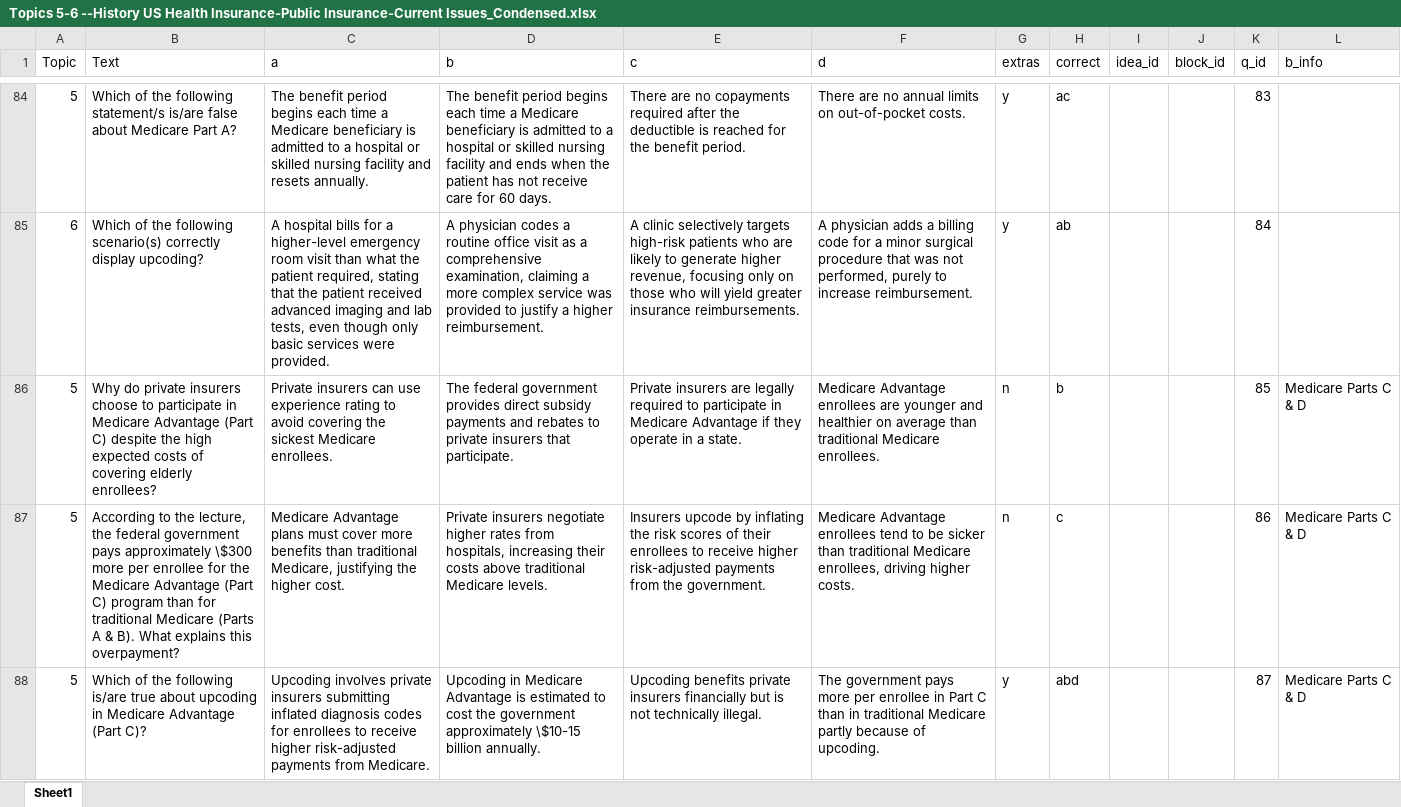
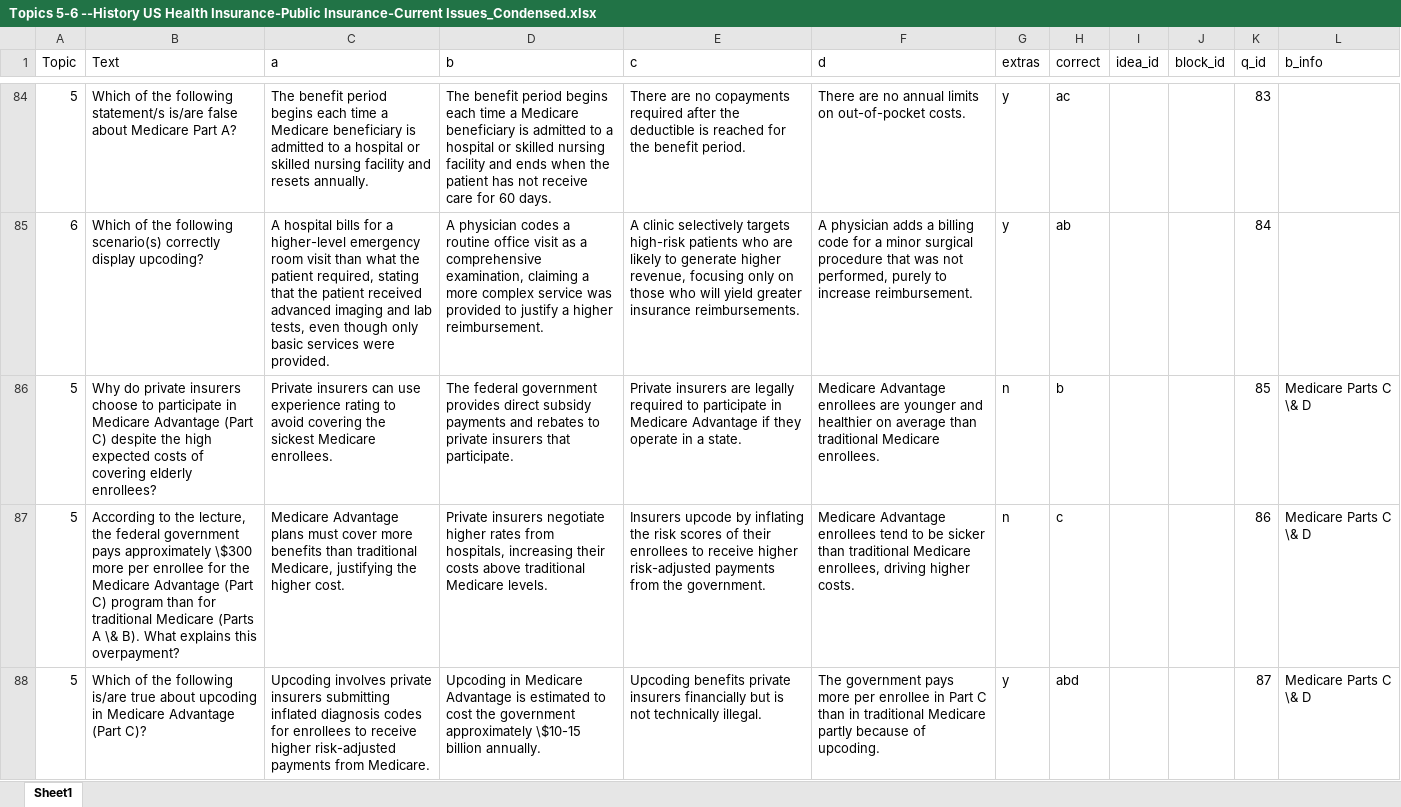
Before and after one commit to cellis212/vaughan-practice-exams, an Excel workbook: banks/life-health/Module 2/Topics 5-6 --History US Health Insurance-Public Insurance-Current Issues_Condensed.xlsx, sheet Sheet1, drawn as a sheet; only a part is shown, gaps mark what is left out; values as stored, in another font and other column widths than the file's, no borders; the diff covers the shown part only; the diff names each change by its address in the sheet, - before the commit and + after, or states it on an @@ line.

Commit message:
Enable Abraham Module 2 practice questions

```diff
--- a/banks/life-health/Module 2/Topics 5-6 --History US Health Insurance-Public Insurance-Current Issues_Condensed.xlsx (sheet Sheet1)
+++ b/banks/life-health/Module 2/Topics 5-6 --History US Health Insurance-Public Insurance-Current Issues_Condensed.xlsx (sheet Sheet1)
-L86:L88 (b_info): Medicare Parts C & D
+L86:L88 (b_info): Medicare Parts C \& D
-B87 (Text): …(Parts A & B). What…
+B87 (Text): …(Parts A \& B). What…
```
Also changed, not shown: 4 edited cells elsewhere in this sheet, 1 other file.
